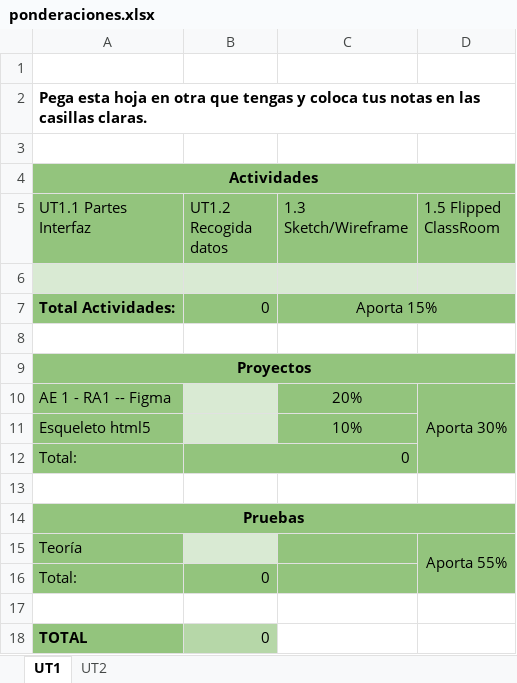
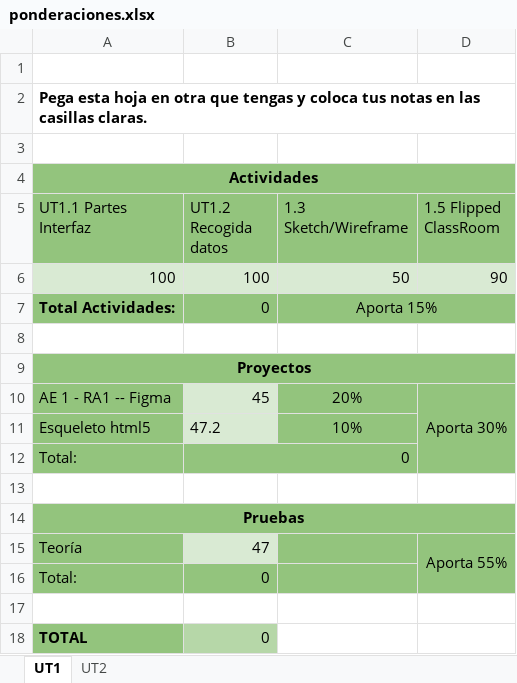
Before and after one commit to jgrijalazp1/DISENO, an Excel workbook: ponderaciones.xlsx, sheet UT1, drawn as a sheet; values as stored, in another font and other column widths than the file's, no borders; the diff names each change by its address in the sheet, - before the commit and + after, or states it on an @@ line.

```diff
--- a/ponderaciones.xlsx (sheet UT1)
+++ b/ponderaciones.xlsx (sheet UT1)
-row 6: (empty)
+row 6: 100 | 100 | 50 | 90
-B10 (UT1.2 Recogida datos): (empty)
+B10 (UT1.2 Recogida datos): 45
-B11 (UT1.2 Recogida datos): (empty)
+B11 (UT1.2 Recogida datos): 47.2
-B15 (UT1.2 Recogida datos): (empty)
+B15 (UT1.2 Recogida datos): 47
```
Also changed, not shown: 3 other files.
